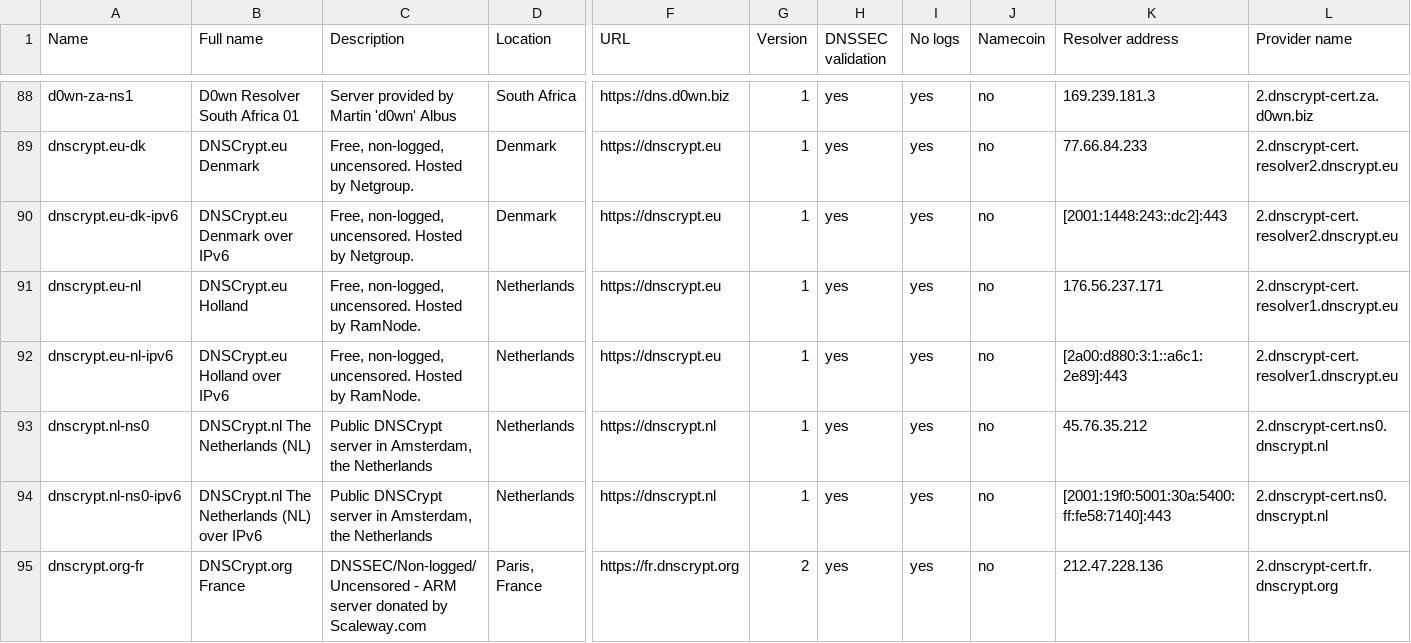
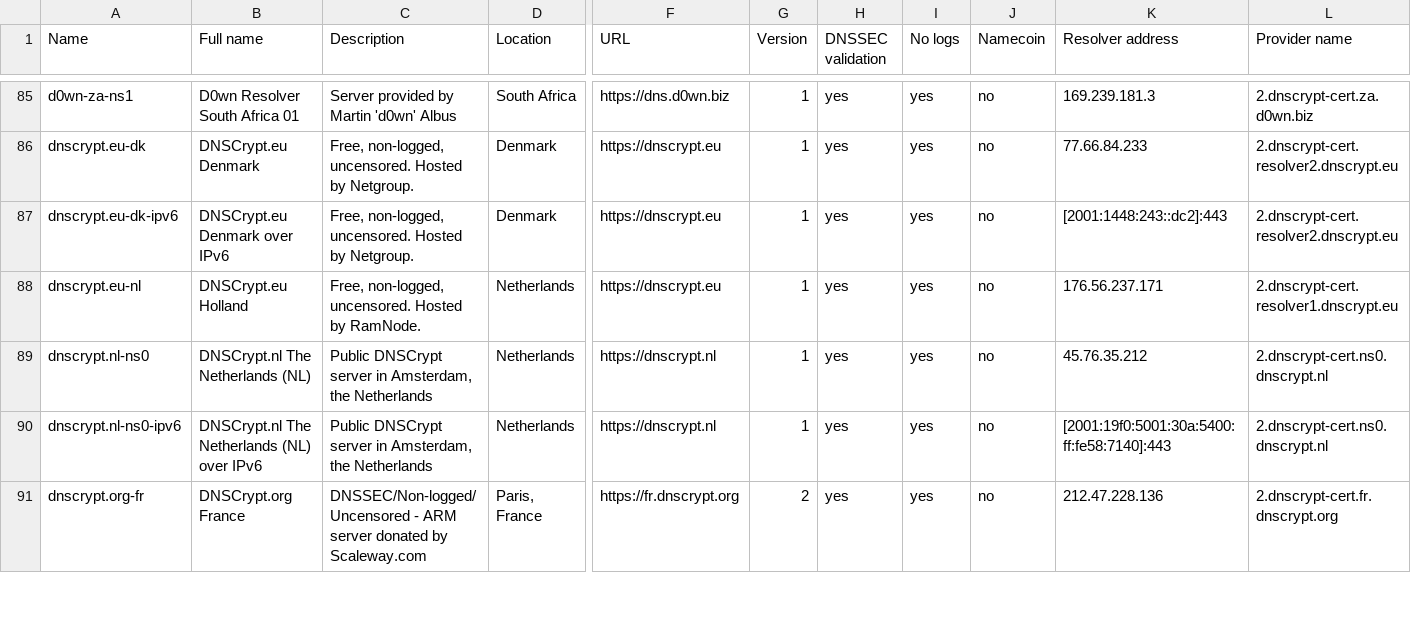
Before and after one commit to shanawarkhan/dnscrypt-proxy, a CSV file: dnscrypt-resolvers.csv, drawn as a sheet; only a part is shown, gaps mark what is left out; rows hold the shown columns only; the diff covers the shown part only; the diff names each change by its address in the sheet, - before the commit and + after, or states it on an @@ line.

Commit message:
Temporarily remove unresponsive resolver :(

```diff
--- a/dnscrypt-resolvers.csv
+++ b/dnscrypt-resolvers.csv
-row 92: dnscrypt.eu-nl-ipv6 | DNSCrypt.eu Holland over IPv6 | Free, non-logged, uncensored. Hosted by RamNode. | Netherlands | https://dnscrypt.eu | 1 | yes | yes | no | [2a00:d880:3:1::a6c1:2e89]:443 | 2.dnscrypt-cert.resolver1.dnscrypt.eu
```
Also changed, not shown: 6 removed rows elsewhere in this file.
